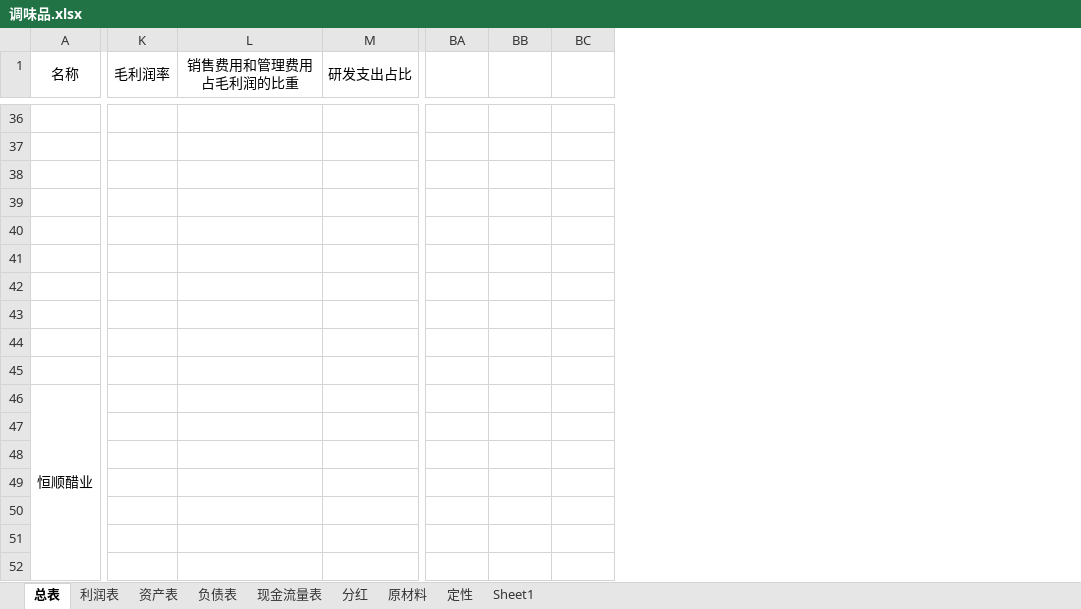
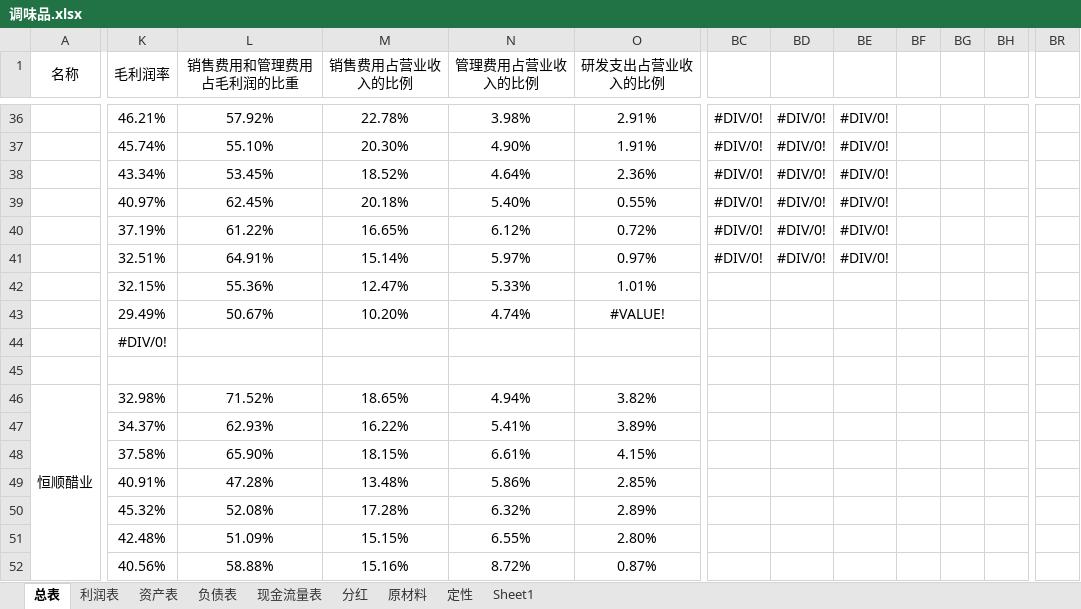
Before and after one commit to leaves-27/finance, an Excel workbook: 行业/食品饮料/调味品/调味品.xlsx, sheet 总表, drawn as a sheet; only a part is shown, gaps mark what is left out; values as stored, in another font and other column widths than the file's, no borders; removed rows and columns are numbered as before the commit, all else as after; the diff covers the shown part only; the diff names each change by its address in the sheet, - before the commit and + after, or states it on an @@ line.

```diff
--- a/行业/食品饮料/调味品/调味品.xlsx (sheet 总表)
+++ b/行业/食品饮料/调味品/调味品.xlsx (sheet 总表)
-column M (研发支出占比), empty
+column M (销售费用占营业收入的比例), rows 36-52: 22.78% | 20.30% | 18.52% | 20.18% | 16.65% | 15.14% | 12.47% | 10.20% |  |  | 18.65% | 16.22% | 18.15% | 13.48% | 17.28% | 15.15% | 15.16%
+column N (管理费用占营业收入的比例), rows 36-52: 3.98% | 4.90% | 4.64% | 5.40% | 6.12% | 5.97% | 5.33% | 4.74% |  |  | 4.94% | 5.41% | 6.61% | 5.86% | 6.32% | 6.55% | 8.72%
+column O (研发支出占营业收入的比例), rows 36-52: 2.91% | 1.91% | 2.36% | 0.55% | 0.72% | 0.97% | 1.01% | #VALUE! |  |  | 3.82% | 3.89% | 4.15% | 2.85% | 2.89% | 2.80% | 0.87%
+column BF, empty
+column BG, empty
+column BH, empty
+column BR, empty
-K36 (毛利润率): (empty)
+K36 (毛利润率): 46.21%
-L36 (销售费用和管理费用占毛利润的比重): (empty)
+L36 (销售费用和管理费用占毛利润的比重): 57.92%
-BC36:BC41: (empty)
+BC36:BC41: #DIV/0!
-BD36:BD41: (empty)
+BD36:BD41: #DIV/0!
-BE36:BE41: (empty)
+BE36:BE41: #DIV/0!
-K37 (毛利润率): (empty)
+K37 (毛利润率): 45.74%
-L37 (销售费用和管理费用占毛利润的比重): (empty)
+L37 (销售费用和管理费用占毛利润的比重): 55.10%
-K38 (毛利润率): (empty)
+K38 (毛利润率): 43.34%
-L38 (销售费用和管理费用占毛利润的比重): (empty)
+L38 (销售费用和管理费用占毛利润的比重): 53.45%
-K39 (毛利润率): (empty)
+K39 (毛利润率): 40.97%
-L39 (销售费用和管理费用占毛利润的比重): (empty)
+L39 (销售费用和管理费用占毛利润的比重): 62.45%
-K40 (毛利润率): (empty)
+K40 (毛利润率): 37.19%
-L40 (销售费用和管理费用占毛利润的比重): (empty)
+L40 (销售费用和管理费用占毛利润的比重): 61.22%
-K41 (毛利润率): (empty)
+K41 (毛利润率): 32.51%
-L41 (销售费用和管理费用占毛利润的比重): (empty)
+L41 (销售费用和管理费用占毛利润的比重): 64.91%
-K42 (毛利润率): (empty)
+K42 (毛利润率): 32.15%
-L42 (销售费用和管理费用占毛利润的比重): (empty)
+L42 (销售费用和管理费用占毛利润的比重): 55.36%
-K43 (毛利润率): (empty)
+K43 (毛利润率): 29.49%
-L43 (销售费用和管理费用占毛利润的比重): (empty)
+L43 (销售费用和管理费用占毛利润的比重): 50.67%
-K44 (毛利润率): (empty)
+K44 (毛利润率): #DIV/0!
-K46 (毛利润率): (empty)
+K46 (毛利润率): 32.98%
-L46 (销售费用和管理费用占毛利润的比重): (empty)
+L46 (销售费用和管理费用占毛利润的比重): 71.52%
-K47 (毛利润率): (empty)
+K47 (毛利润率): 34.37%
-L47 (销售费用和管理费用占毛利润的比重): (empty)
+L47 (销售费用和管理费用占毛利润的比重): 62.93%
-K48 (毛利润率): (empty)
+K48 (毛利润率): 37.58%
-L48 (销售费用和管理费用占毛利润的比重): (empty)
+L48 (销售费用和管理费用占毛利润的比重): 65.90%
-K49 (毛利润率): (empty)
+K49 (毛利润率): 40.91%
-L49 (销售费用和管理费用占毛利润的比重): (empty)
+L49 (销售费用和管理费用占毛利润的比重): 47.28%
-K50 (毛利润率): (empty)
+K50 (毛利润率): 45.32%
-L50 (销售费用和管理费用占毛利润的比重): (empty)
+L50 (销售费用和管理费用占毛利润的比重): 52.08%
-K51 (毛利润率): (empty)
+K51 (毛利润率): 42.48%
-L51 (销售费用和管理费用占毛利润的比重): (empty)
+L51 (销售费用和管理费用占毛利润的比重): 51.09%
-K52 (毛利润率): (empty)
+K52 (毛利润率): 40.56%
-L52 (销售费用和管理费用占毛利润的比重): (empty)
+L52 (销售费用和管理费用占毛利润的比重): 58.88%
```
Also changed, not shown: 23 added columns, 353 edited cells and merged cells elsewhere in this sheet, sheet 利润表, formulas that keep their value, 1 other file.
